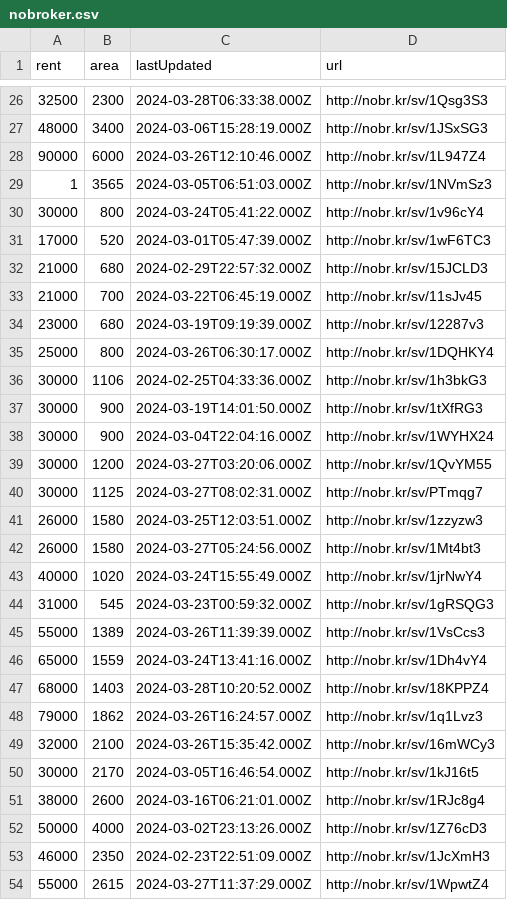
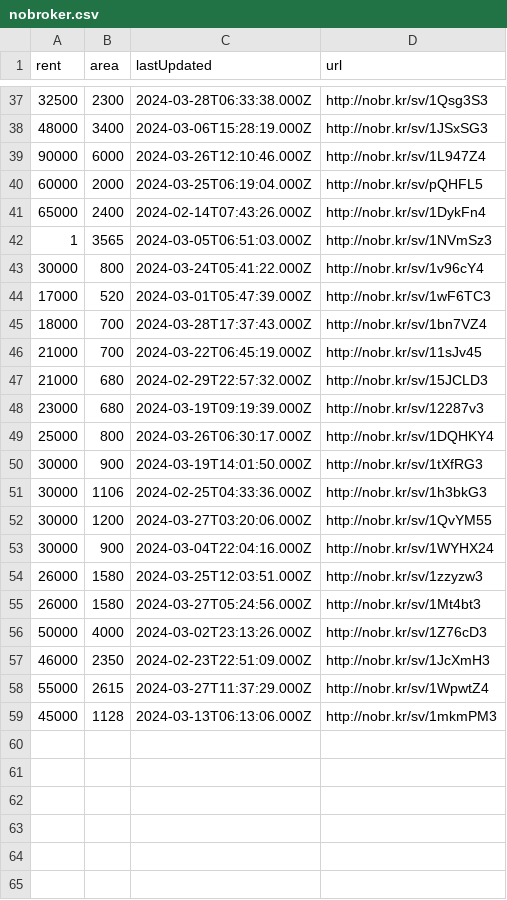
Before and after one commit to KShivendu/blr-societies, a CSV file: data/nobroker.csv, drawn as a sheet; only a part is shown, gaps mark what is left out; the diff covers the shown part only.

```diff
--- a/data/nobroker.csv
+++ b/data/nobroker.csv
@@ -28,2 +39,4 @@ rent, area, lastUpdated, url
 90000, "6000","2024-03-26T12:10:46.000Z","http://nobr.kr/sv/1L947Z4"
+60000, "2000","2024-03-25T06:19:04.000Z","http://nobr.kr/sv/pQHFL5"
+65000, "2400","2024-02-14T07:43:26.000Z","http://nobr.kr/sv/1DykFn4"
 1, "3565","2024-03-05T06:51:03.000Z","http://nobr.kr/sv/1NVmSz3"
@@ -31,22 +44,13 @@ rent, area, lastUpdated, url
 17000, "520","2024-03-01T05:47:39.000Z","http://nobr.kr/sv/1wF6TC3"
+18000, "700","2024-03-28T17:37:43.000Z","http://nobr.kr/sv/1bn7VZ4"
+21000, "700","2024-03-22T06:45:19.000Z","http://nobr.kr/sv/11sJv45"
 21000, "680","2024-02-29T22:57:32.000Z","http://nobr.kr/sv/15JCLD3"
-21000, "700","2024-03-22T06:45:19.000Z","http://nobr.kr/sv/11sJv45"
 23000, "680","2024-03-19T09:19:39.000Z","http://nobr.kr/sv/12287v3"
 25000, "800","2024-03-26T06:30:17.000Z","http://nobr.kr/sv/1DQHKY4"
+30000, "900","2024-03-19T14:01:50.000Z","http://nobr.kr/sv/1tXfRG3"
 30000, "1106","2024-02-25T04:33:36.000Z","http://nobr.kr/sv/1h3bkG3"
-30000, "900","2024-03-19T14:01:50.000Z","http://nobr.kr/sv/1tXfRG3"
+30000, "1200","2024-03-27T03:20:06.000Z","http://nobr.kr/sv/1QvYM55"
 30000, "900","2024-03-04T22:04:16.000Z","http://nobr.kr/sv/1WYHX24"
-30000, "1200","2024-03-27T03:20:06.000Z","http://nobr.kr/sv/1QvYM55"
-30000, "1125","2024-03-27T08:02:31.000Z","http://nobr.kr/sv/PTmqg7"
 26000, "1580","2024-03-25T12:03:51.000Z","http://nobr.kr/sv/1zzyzw3"
 26000, "1580","2024-03-27T05:24:56.000Z","http://nobr.kr/sv/1Mt4bt3"
-40000, "1020","2024-03-24T15:55:49.000Z","http://nobr.kr/sv/1jrNwY4"
-31000, "545","2024-03-23T00:59:32.000Z","http://nobr.kr/sv/1gRSQG3"
-55000, "1389","2024-03-26T11:39:39.000Z","http://nobr.kr/sv/1VsCcs3"
-65000, "1559","2024-03-24T13:41:16.000Z","http://nobr.kr/sv/1Dh4vY4"
-68000, "1403","2024-03-28T10:20:52.000Z","http://nobr.kr/sv/18KPPZ4"
-79000, "1862","2024-03-26T16:24:57.000Z","http://nobr.kr/sv/1q1Lvz3"
-32000, "2100","2024-03-26T15:35:42.000Z","http://nobr.kr/sv/16mWCy3"
-30000, "2170","2024-03-05T16:46:54.000Z","http://nobr.kr/sv/1kJ16t5"
-38000, "2600","2024-03-16T06:21:01.000Z","http://nobr.kr/sv/1RJc8g4"
 50000, "4000","2024-03-02T23:13:26.000Z","http://nobr.kr/sv/1Z76cD3"
@@ -54 +58,2 @@ rent, area, lastUpdated, url
 55000, "2615","2024-03-27T11:37:29.000Z","http://nobr.kr/sv/1WpwtZ4"
+45000, "1128","2024-03-13T06:13:06.000Z","http://nobr.kr/sv/1mkmPM3"
```
Also changed, not shown: 11 added rows, 1 removed row, 2 moved rows and 3 edited cells elsewhere in this file.
